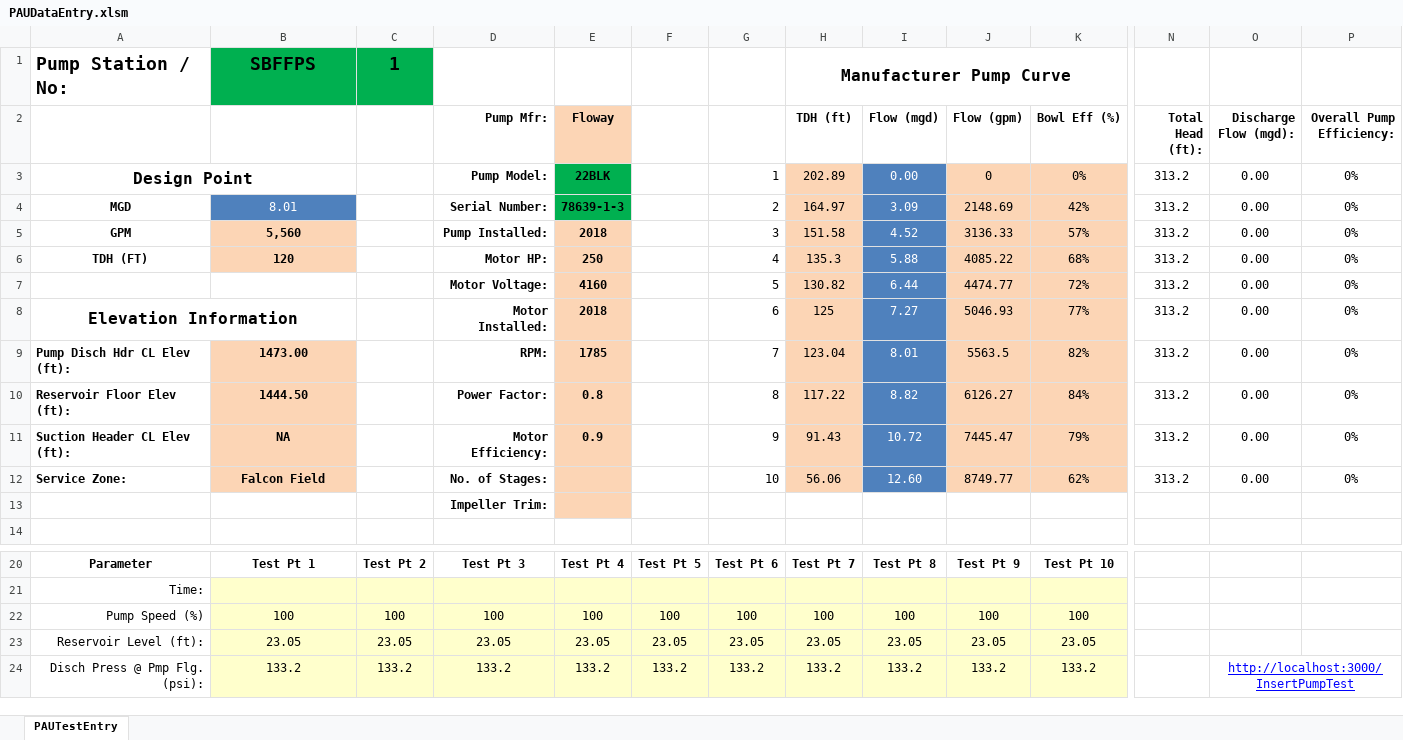
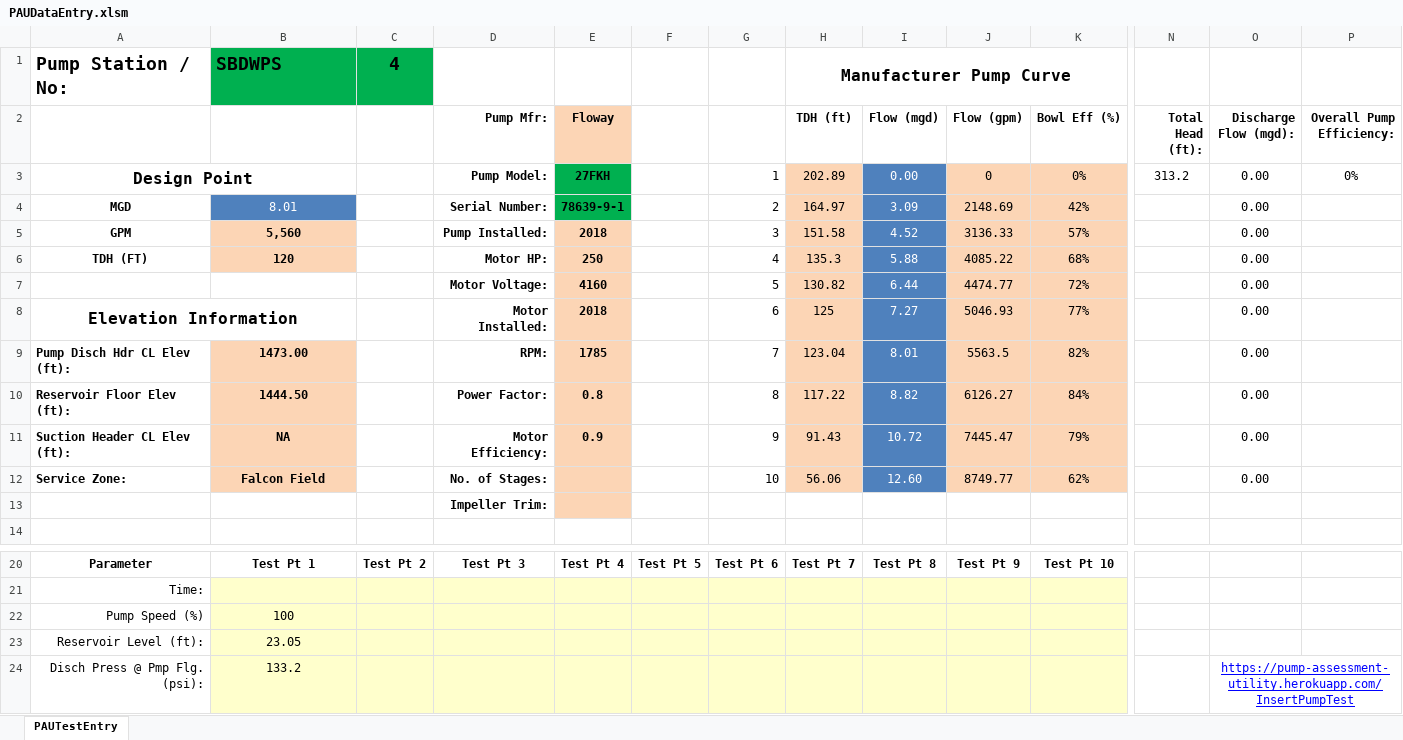
Before and after one commit to prestaylor51/waterUtility, an Excel workbook: Workbooks/PAUDataEntry.xlsm, sheet PAUTestEntry, drawn as a sheet; only a part is shown, gaps mark what is left out; values as stored, in another font and other column widths than the file's, no borders; charts and pictures not drawn; the diff covers the shown part only; the diff names each change by its address in the sheet, - before the commit and + after, or states it on an @@ line.

```diff
--- a/Workbooks/PAUDataEntry.xlsm (sheet PAUTestEntry)
+++ b/Workbooks/PAUDataEntry.xlsm (sheet PAUTestEntry)
-B1: SBFFPS
+B1: SBDWPS
-B1 alignment: center
+B1 alignment: left
-C1: 1
+C1: 4
-E3 (Floway): 22BLK
+E3 (Floway): 27FKH
-E4 (Floway): 78639-1-3
+E4 (Floway): 78639-9-1
-N4:N12 (Total Head (ft):): 313.2
+N4:N12 (Total Head (ft):): (empty)
-P4:P12 (Overall Pump Efficiency:): 0%
+P4:P12 (Overall Pump Efficiency:): (empty)
-C22: 100
+C22: (empty)
-D22 (Pump Mfr:): 100
+D22 (Pump Mfr:): (empty)
-E22 (Floway): 100
+E22 (Floway): (empty)
-F22: 100
+F22: (empty)
-G22: 100
+G22: (empty)
-H22 (TDH (ft)): 100
+H22 (TDH (ft)): (empty)
-I22 (Flow (mgd)): 100
+I22 (Flow (mgd)): (empty)
-J22 (Flow (gpm)): 100
+J22 (Flow (gpm)): (empty)
-K22 (Bowl Eff (%)): 100
+K22 (Bowl Eff (%)): (empty)
-C23: 23.05
+C23: (empty)
-D23 (Pump Mfr:): 23.05
+D23 (Pump Mfr:): (empty)
-E23 (Floway): 23.05
+E23 (Floway): (empty)
-F23: 23.05
+F23: (empty)
-G23: 23.05
+G23: (empty)
-H23 (TDH (ft)): 23.05
+H23 (TDH (ft)): (empty)
-I23 (Flow (mgd)): 23.05
+I23 (Flow (mgd)): (empty)
-J23 (Flow (gpm)): 23.05
+J23 (Flow (gpm)): (empty)
-K23 (Bowl Eff (%)): 23.05
+K23 (Bowl Eff (%)): (empty)
-C24: 133.2
+C24: (empty)
-D24 (Pump Mfr:): 133.2
+D24 (Pump Mfr:): (empty)
-E24 (Floway): 133.2
+E24 (Floway): (empty)
-F24: 133.2
+F24: (empty)
-G24: 133.2
+G24: (empty)
-H24 (TDH (ft)): 133.2
+H24 (TDH (ft)): (empty)
-I24 (Flow (mgd)): 133.2
+I24 (Flow (mgd)): (empty)
-J24 (Flow (gpm)): 133.2
+J24 (Flow (gpm)): (empty)
-K24 (Bowl Eff (%)): 133.2
+K24 (Bowl Eff (%)): (empty)
-O24 (Discharge Flow (mgd):): http://localhost:3000/InsertPumpTest
+O24 (Discharge Flow (mgd):): https://pump-assessment-utility.herokuapp.com/InsertPumpTest
```
Also changed, not shown: 137 edited cells elsewhere in this sheet, Workbooks/PAUEngineeringTemplate.xlsm, 7 other files.
